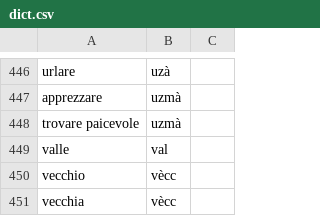
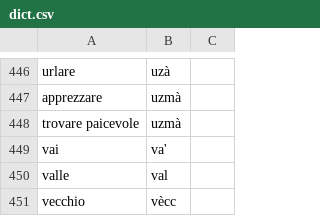
Before and after one commit to albonec/traduttore-dialetto, a CSV file: dict.csv, drawn as a sheet; only a part is shown, gaps mark what is left out; the shorter side is filled out with more unchanged rows; the diff names each change by its address in the sheet, - before the commit and + after, or states it on an @@ line.

Commit message:
new gemini'd dictionary

```diff
--- a/dict.csv
+++ b/dict.csv
+row 449: vai | va'
```
